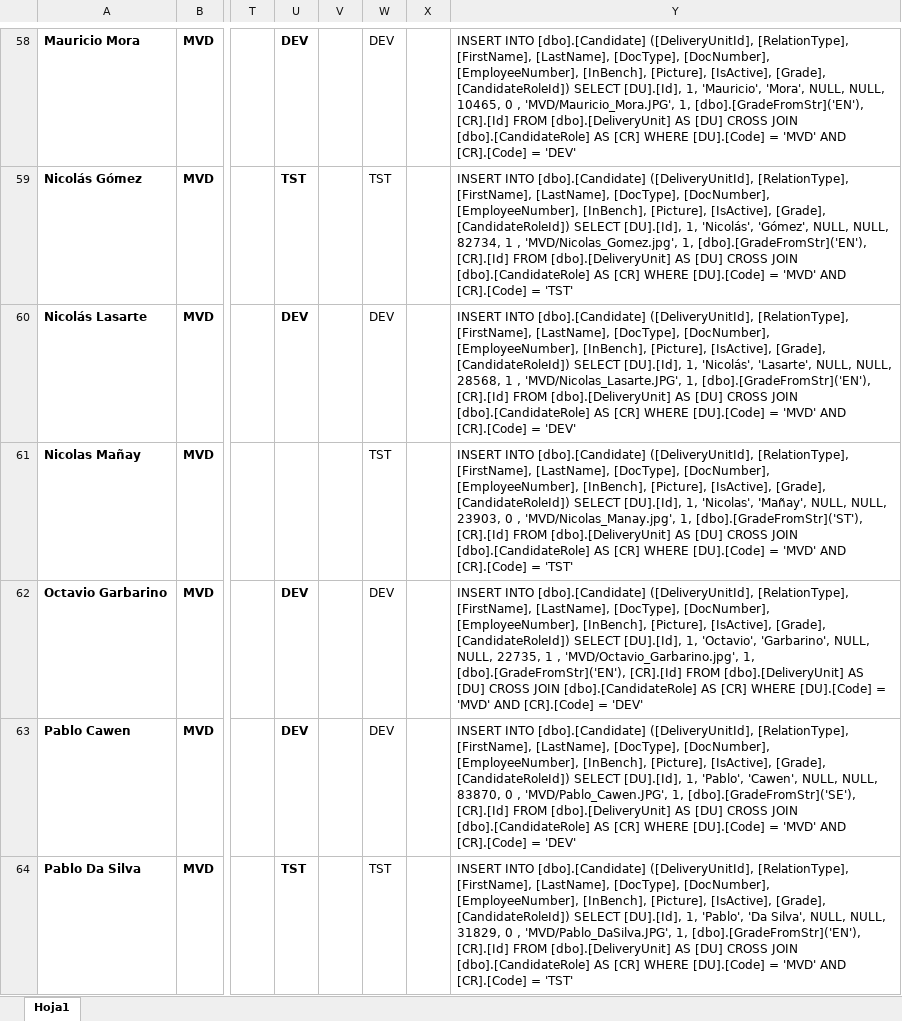
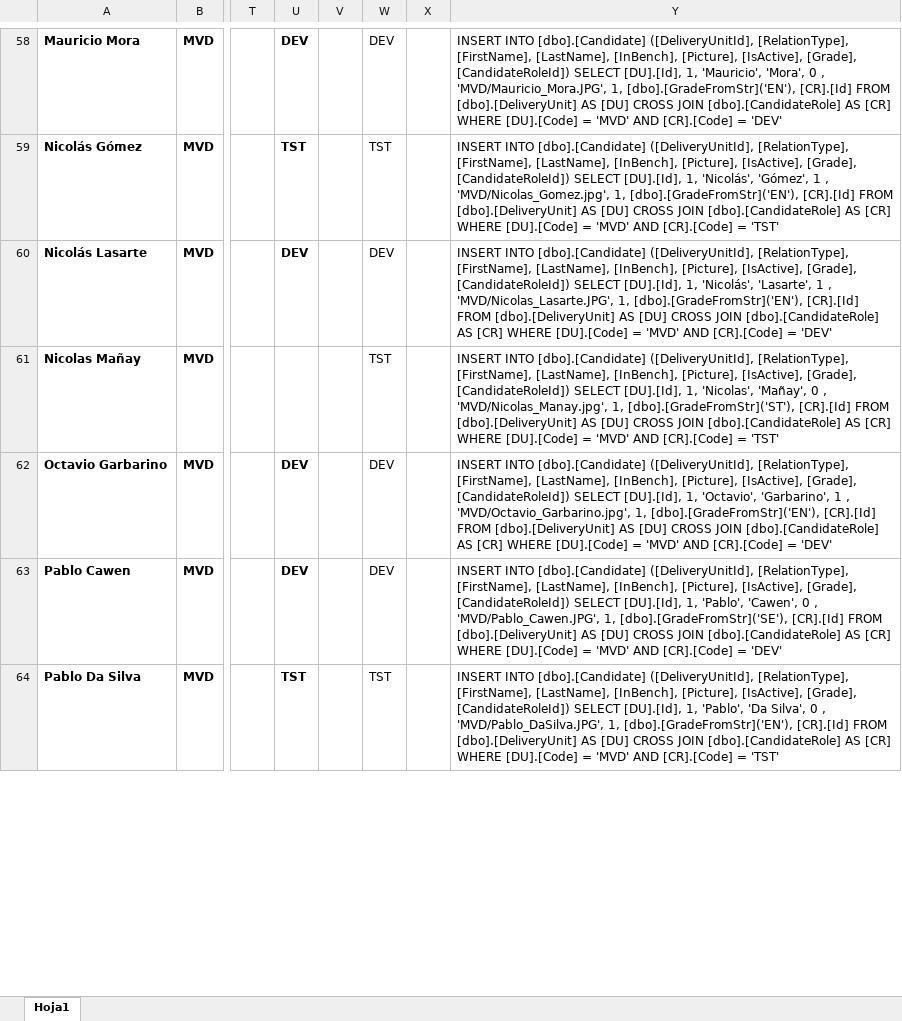
Before and after one commit to marlongonzalezdev/innovationLab2019, an Excel workbook: database/Empleados.xlsx, sheet Hoja1, drawn as a sheet; only a part is shown, gaps mark what is left out; values as stored, in another font and other column widths than the file's, no borders; the diff covers the shown part only; the diff names each change by its address in the sheet, - before the commit and + after, or states it on an @@ line.

```diff
--- a/database/Empleados.xlsx (sheet Hoja1)
+++ b/database/Empleados.xlsx (sheet Hoja1)
-Y58: …[FirstName], [LastName], [DocType], [DocNumber], [EmployeeNumber], [InBench], [Picture], [IsActive], [Grade], [CandidateRoleId]) SELECT [DU].[Id], 1, 'Mauricio', 'Mora', NULL, NULL, 10465, 0 ,…
+Y58: …[FirstName], [LastName], [InBench], [Picture], [IsActive], [Grade], [CandidateRoleId]) SELECT [DU].[Id], 1, 'Mauricio', 'Mora', 0 ,…
-Y59: …[FirstName], [LastName], [DocType], [DocNumber], [EmployeeNumber], [InBench], [Picture], [IsActive], [Grade], [CandidateRoleId]) SELECT [DU].[Id], 1, 'Nicolás', 'Gómez', NULL, NULL, 82734, 1 ,…
+Y59: …[FirstName], [LastName], [InBench], [Picture], [IsActive], [Grade], [CandidateRoleId]) SELECT [DU].[Id], 1, 'Nicolás', 'Gómez', 1 ,…
-Y60: …[FirstName], [LastName], [DocType], [DocNumber], [EmployeeNumber], [InBench], [Picture], [IsActive], [Grade], [CandidateRoleId]) SELECT [DU].[Id], 1, 'Nicolás', 'Lasarte', NULL, NULL, 28568, 1 ,…
+Y60: …[FirstName], [LastName], [InBench], [Picture], [IsActive], [Grade], [CandidateRoleId]) SELECT [DU].[Id], 1, 'Nicolás', 'Lasarte', 1 ,…
-Y61: …[FirstName], [LastName], [DocType], [DocNumber], [EmployeeNumber], [InBench], [Picture], [IsActive], [Grade], [CandidateRoleId]) SELECT [DU].[Id], 1, 'Nicolas', 'Mañay', NULL, NULL, 23903, 0 ,…
+Y61: …[FirstName], [LastName], [InBench], [Picture], [IsActive], [Grade], [CandidateRoleId]) SELECT [DU].[Id], 1, 'Nicolas', 'Mañay', 0 ,…
-Y62: …[FirstName], [LastName], [DocType], [DocNumber], [EmployeeNumber], [InBench], [Picture], [IsActive], [Grade], [CandidateRoleId]) SELECT [DU].[Id], 1, 'Octavio', 'Garbarino', NULL, NULL, 22735, 1 ,…
+Y62: …[FirstName], [LastName], [InBench], [Picture], [IsActive], [Grade], [CandidateRoleId]) SELECT [DU].[Id], 1, 'Octavio', 'Garbarino', 1 ,…
-Y63: …[FirstName], [LastName], [DocType], [DocNumber], [EmployeeNumber], [InBench], [Picture], [IsActive], [Grade], [CandidateRoleId]) SELECT [DU].[Id], 1, 'Pablo', 'Cawen', NULL, NULL, 83870, 0 ,…
+Y63: …[FirstName], [LastName], [InBench], [Picture], [IsActive], [Grade], [CandidateRoleId]) SELECT [DU].[Id], 1, 'Pablo', 'Cawen', 0 ,…
-Y64: …[FirstName], [LastName], [DocType], [DocNumber], [EmployeeNumber], [InBench], [Picture], [IsActive], [Grade], [CandidateRoleId]) SELECT [DU].[Id], 1, 'Pablo', 'Da Silva', NULL, NULL, 31829, 0 ,…
+Y64: …[FirstName], [LastName], [InBench], [Picture], [IsActive], [Grade], [CandidateRoleId]) SELECT [DU].[Id], 1, 'Pablo', 'Da Silva', 0 ,…
```
Also changed, not shown: 83 edited cells elsewhere in this sheet, 1 other file.
